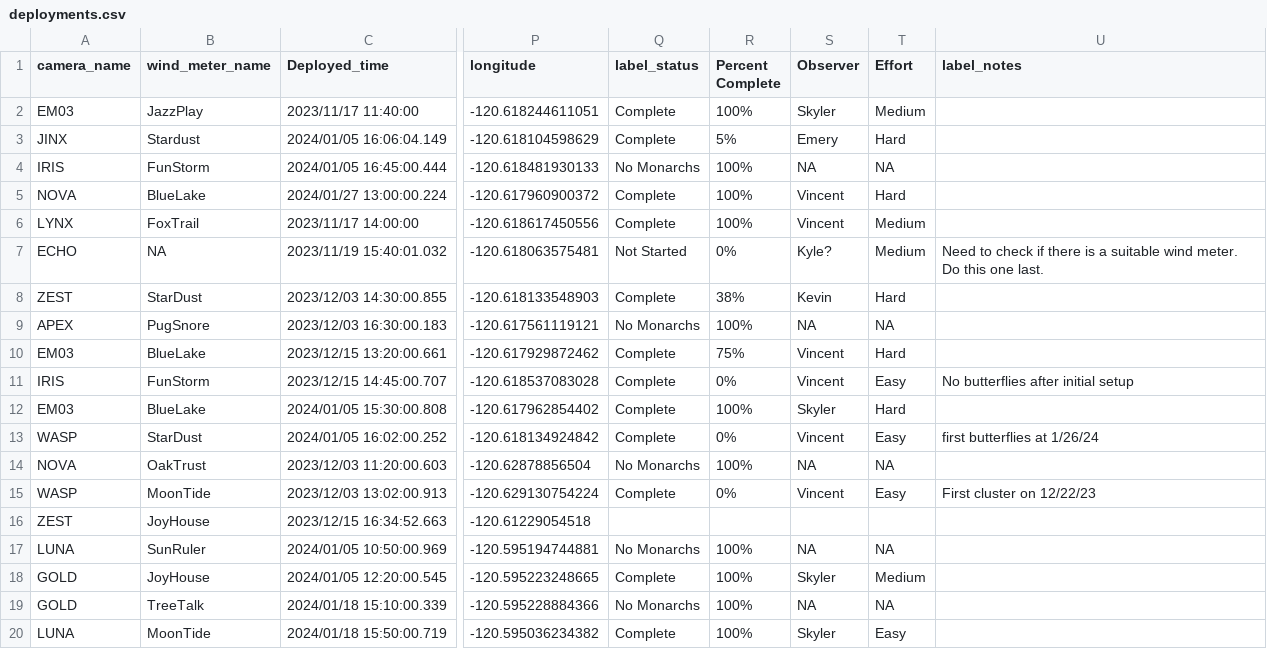
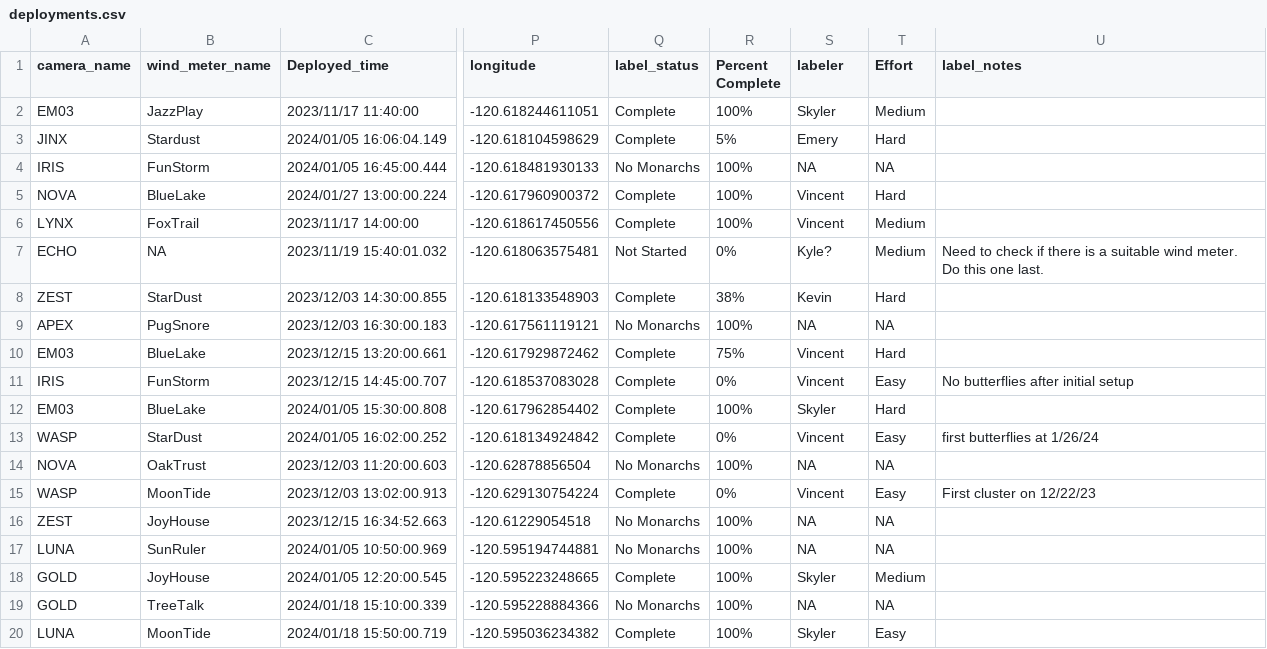
Before and after one commit to kylenessen/masters-analysis, a CSV file: data/deployments.csv, drawn as a sheet; only a part is shown, gaps mark what is left out; the diff names each change by its address in the sheet, - before the commit and + after, or states it on an @@ line.

Commit message:
Did some clean up. Brought in methods text and updated proposed model with better random effects structure. Deleted existing model building. Focusing on getting data prepped correctly. Made H1 specific subdirectory

```diff
--- a/data/deployments.csv
+++ b/data/deployments.csv
-S1: Observer
+S1: labeler
-Q16 (label_status): (empty)
+Q16 (label_status): No Monarchs
-R16 (Percent Complete): (empty)
+R16 (Percent Complete): 100%
-S16 (labeler): (empty)
+S16 (labeler): NA
-T16 (Effort): (empty)
+T16 (Effort): NA
```
Also changed, not shown: 3 other files.
